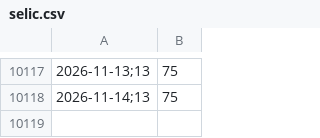
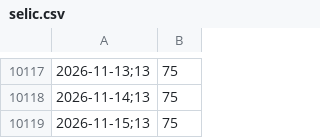
Before and after one commit to cristianol3mos-economic/painel-economico, a CSV file: docs/data/bruto/selic.csv, drawn as a sheet; only a part is shown, gaps mark what is left out.

```diff
--- a/docs/data/bruto/selic.csv
+++ b/docs/data/bruto/selic.csv
@@ -10118 +10118,2 @@
 2026-11-14;13,75
+2026-11-15;13,75
```
Also changed, not shown: 2 other files.
